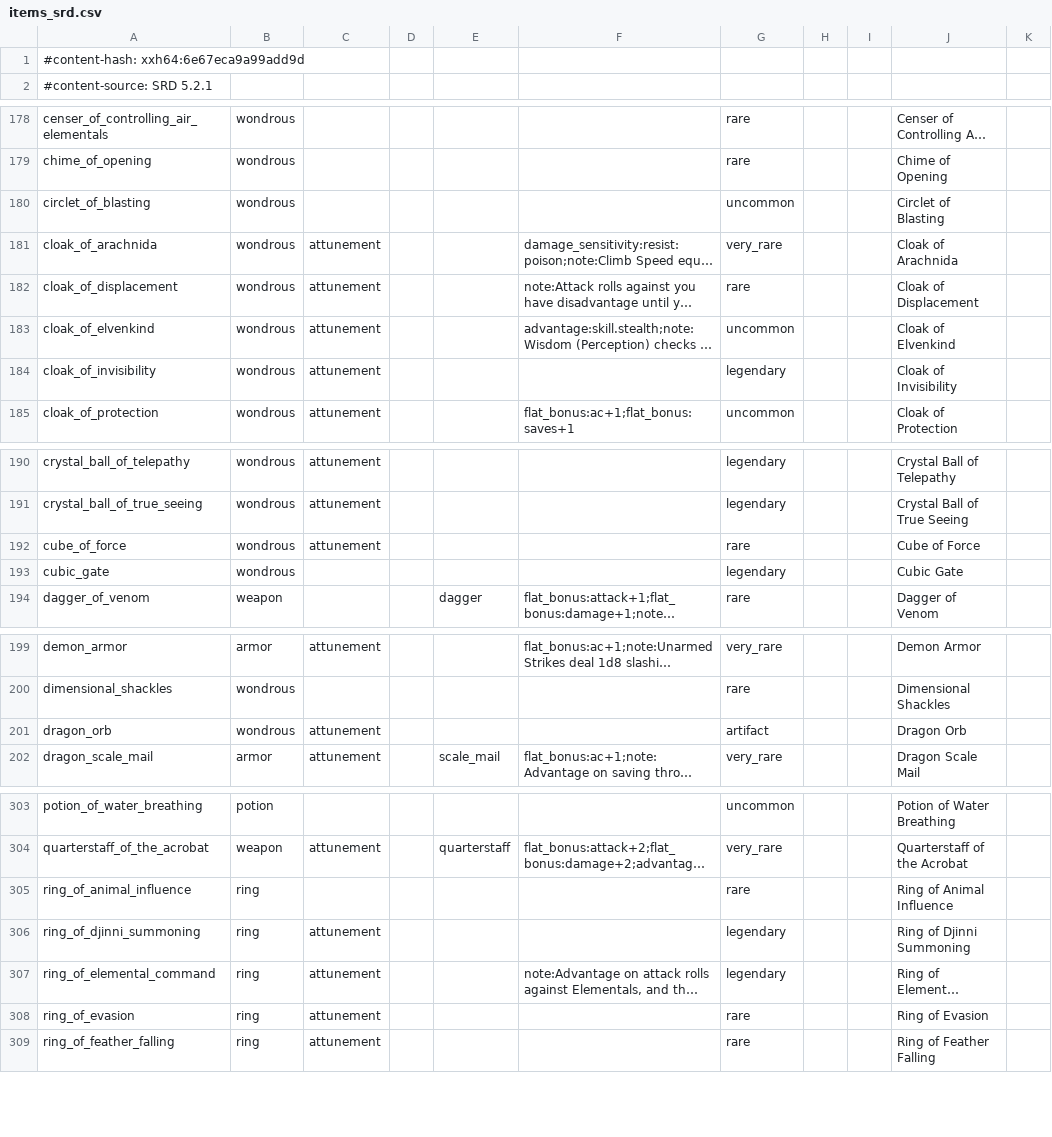
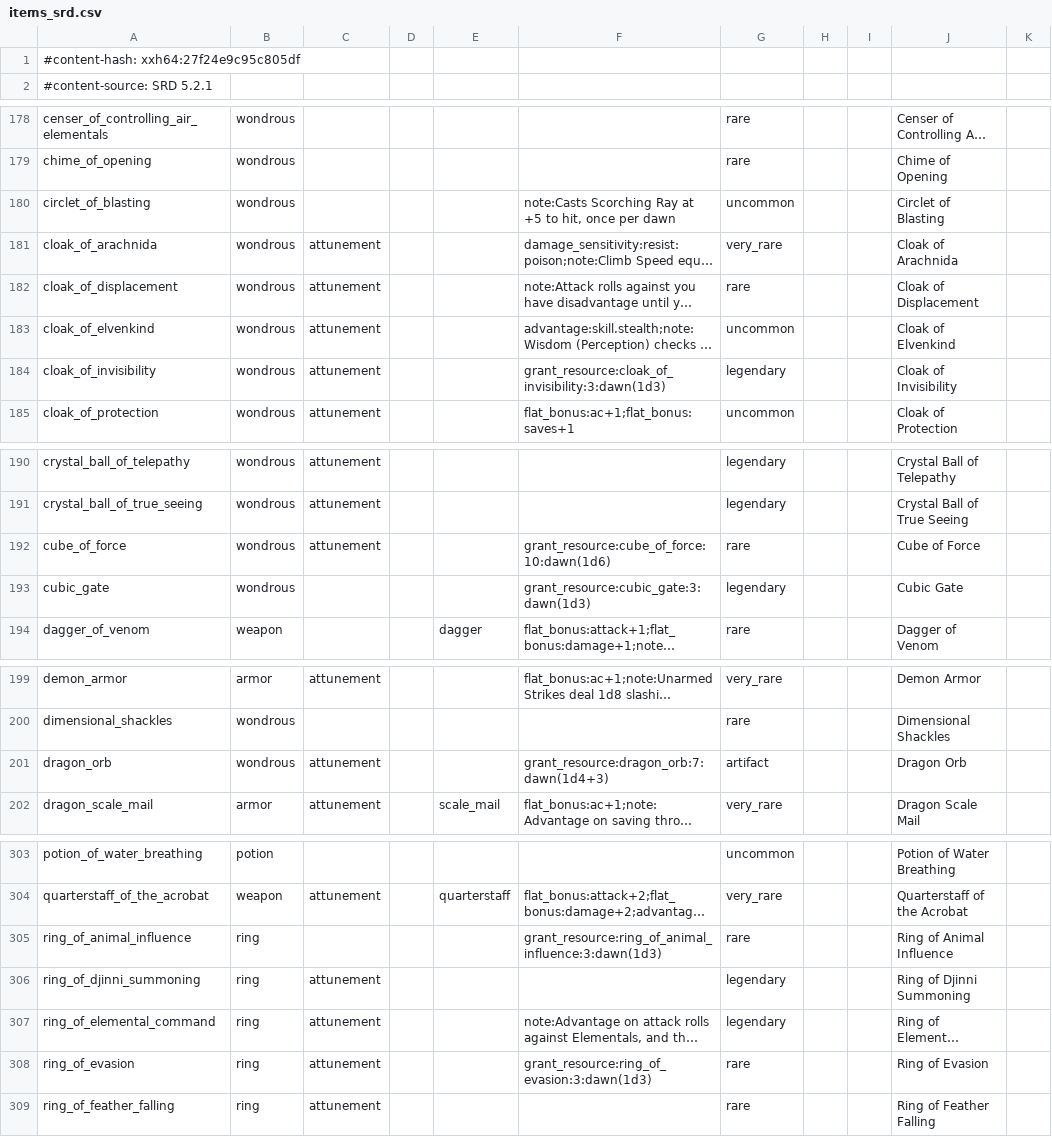
Before and after one commit to itsdarklikehell/charnik-content-srd, a CSV file: srd-2024/items_srd.csv, drawn as a sheet; only a part is shown, gaps mark what is left out; long unchanged cells end in …; the diff covers the shown part only; the diff names each change by its address in the sheet, - before the commit and + after, or states it on an @@ line.

```diff
--- a/srd-2024/items_srd.csv
+++ b/srd-2024/items_srd.csv
-A1: #content-hash: xxh64:6e67eca9a99add9d
+A1: #content-hash: xxh64:27f24e9c95c805df
-F180: (empty)
+F180: note:Casts Scorching Ray at +5 to hit, once per dawn
-F184: (empty)
+F184: grant_resource:cloak_of_invisibility:3:dawn(1d3)
-F192: (empty)
+F192: grant_resource:cube_of_force:10:dawn(1d6)
-F193: (empty)
+F193: grant_resource:cubic_gate:3:dawn(1d3)
-F201: (empty)
+F201: grant_resource:dragon_orb:7:dawn(1d4+3)
-F305: (empty)
+F305: grant_resource:ring_of_animal_influence:3:dawn(1d3)
-F308: (empty)
+F308: grant_resource:ring_of_evasion:3:dawn(1d3)
```
Also changed, not shown: 23 edited cells elsewhere in this file, 1 other file.
